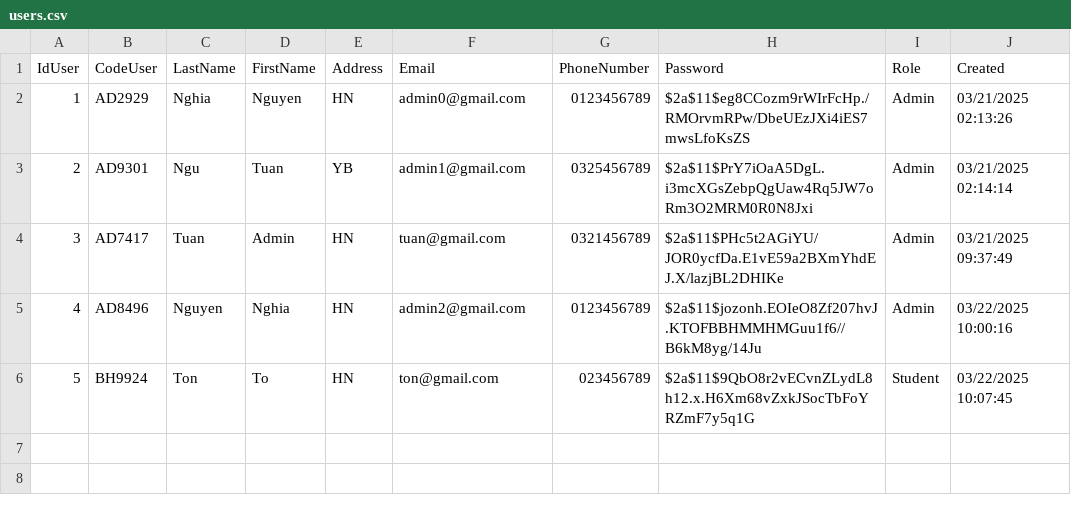
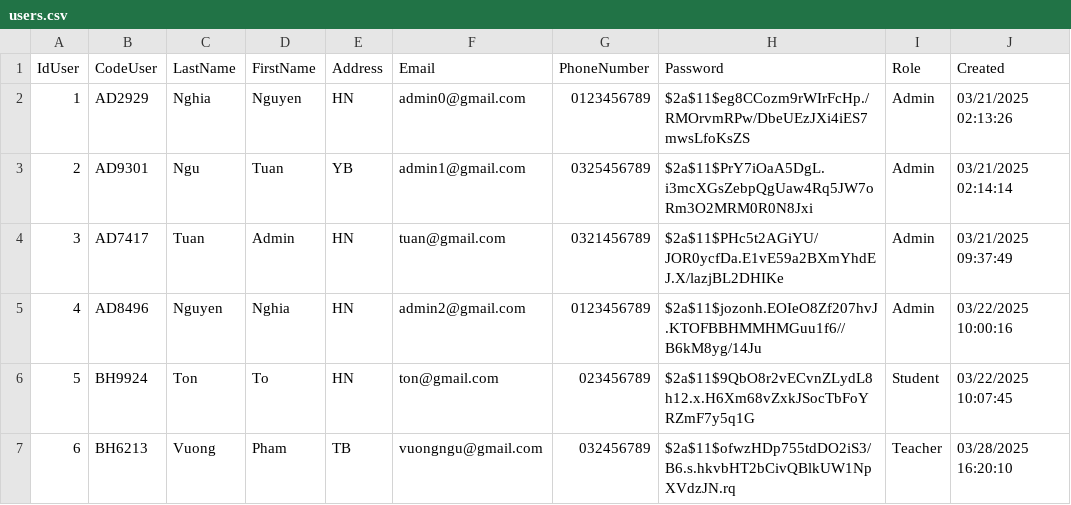
Before and after one commit to HuuNghia1301/APDP, a CSV file: users.csv, drawn as a sheet.

```diff
--- a/users.csv
+++ b/users.csv
@@ -6 +6,2 @@ IdUser,CodeUser,LastName,FirstName,Address,Email,PhoneNumber,Password,Role,Creat
 5,BH9924,Ton,To,HN,ton@gmail.com,023456789,$2a$11$9QbO8r2vECvnZLydL8h12.x.H6Xm68vZxkJSocTbFoYRZmF7y5q1G,Student,03/22/2025 10:07:45
+6,BH6213,Vuong,Pham,TB,vuongngu@gmail.com,032456789,$2a$11$ofwzHDp755tdDO2iS3/B6.s.hkvbHT2bCivQBlkUW1NpXVdzJN.rq,Teacher,03/28/2025 16:20:10
```
Also changed, not shown: 33 other files.
